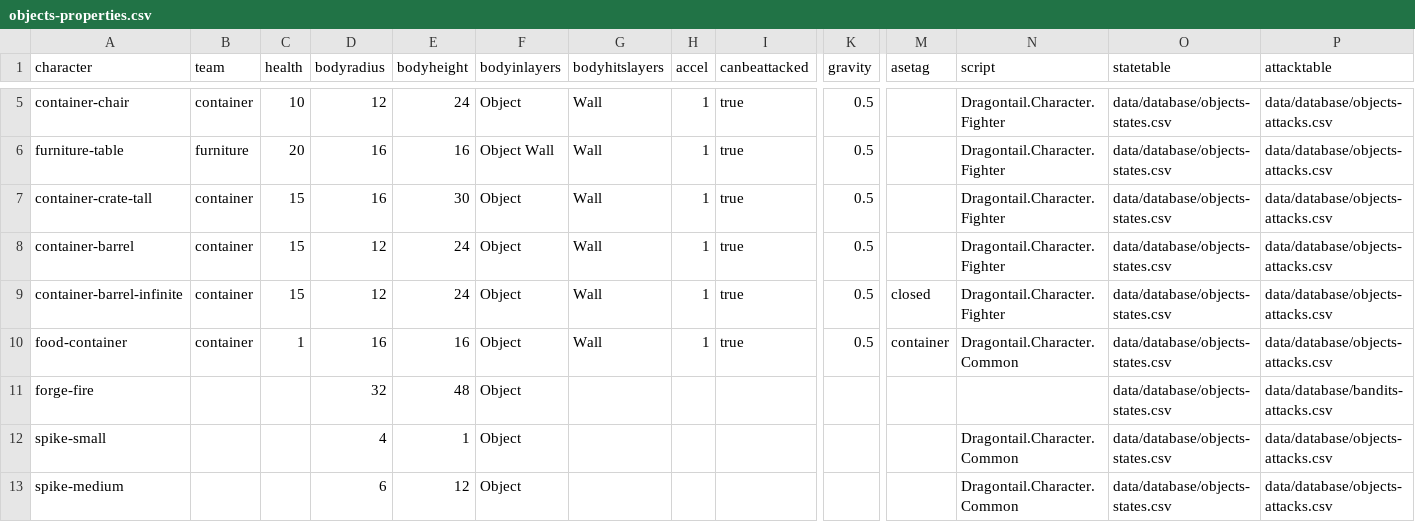
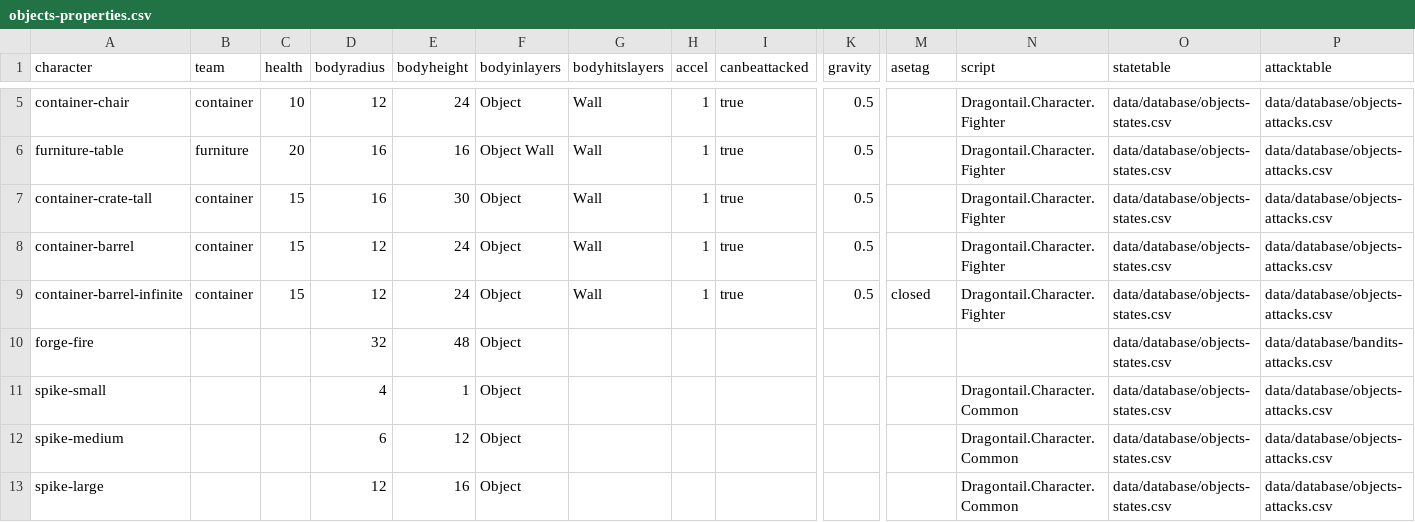
Before and after one commit to IoriBranford/dragontail, a CSV file: game/data/database/objects-properties.csv, drawn as a sheet; only a part is shown, gaps mark what is left out; the shorter side is filled out with more unchanged rows; rows hold the shown columns only; the diff names each change by its address in the sheet, - before the commit and + after, or states it on an @@ line.

Commit message:
Deleted object data that referenced old asset

```diff
--- a/game/data/database/objects-properties.csv
+++ b/game/data/database/objects-properties.csv
-row 10: food-container | container | 1 | 16 | 16 | Object | Wall | 1 | true | 0.5 | container | Dragontail.Character.Common | data/database/objects-states.csv | data/database/objects-attacks.csv
```
Also changed, not shown: 1 other file.
